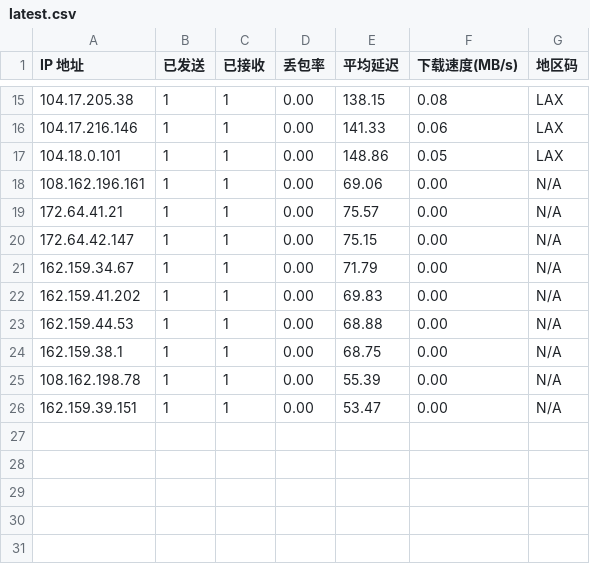
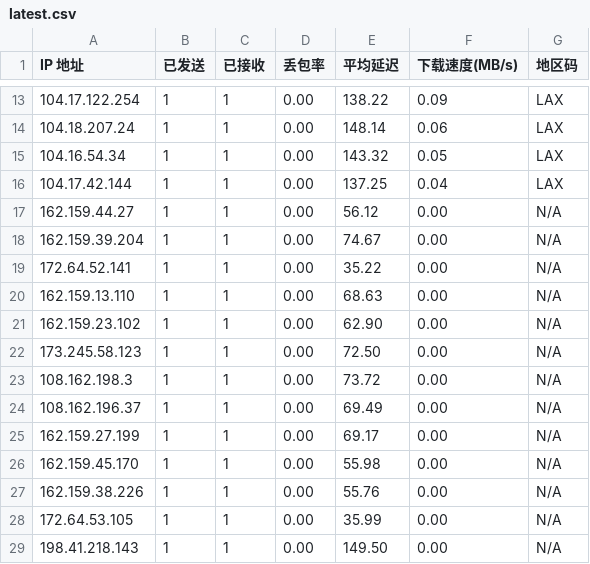
Before and after one commit to ahang39/router, a CSV file: latest.csv, drawn as a sheet; only a part is shown, gaps mark what is left out; the diff covers the shown part only.

```diff
--- a/latest.csv
+++ b/latest.csv
@@ -15,12 +13,17 @@ IP 地址,已发送,已接收,丢包率,平均延迟,下载速度(MB/s),地区
-104.17.205.38,1,1,0.00,138.15,0.08,LAX
-104.17.216.146,1,1,0.00,141.33,0.06,LAX
-104.18.0.101,1,1,0.00,148.86,0.05,LAX
-108.162.196.161,1,1,0.00,69.06,0.00,N/A
-172.64.41.21,1,1,0.00,75.57,0.00,N/A
-172.64.42.147,1,1,0.00,75.15,0.00,N/A
-162.159.34.67,1,1,0.00,71.79,0.00,N/A
-162.159.41.202,1,1,0.00,69.83,0.00,N/A
-162.159.44.53,1,1,0.00,68.88,0.00,N/A
-162.159.38.1,1,1,0.00,68.75,0.00,N/A
-108.162.198.78,1,1,0.00,55.39,0.00,N/A
-162.159.39.151,1,1,0.00,53.47,0.00,N/A
+104.17.122.254,1,1,0.00,138.22,0.09,LAX
+104.18.207.24,1,1,0.00,148.14,0.06,LAX
+104.16.54.34,1,1,0.00,143.32,0.05,LAX
+104.17.42.144,1,1,0.00,137.25,0.04,LAX
+162.159.44.27,1,1,0.00,56.12,0.00,N/A
+162.159.39.204,1,1,0.00,74.67,0.00,N/A
+172.64.52.141,1,1,0.00,35.22,0.00,N/A
+162.159.13.110,1,1,0.00,68.63,0.00,N/A
+162.159.23.102,1,1,0.00,62.90,0.00,N/A
+173.245.58.123,1,1,0.00,72.50,0.00,N/A
+108.162.198.3,1,1,0.00,73.72,0.00,N/A
+108.162.196.37,1,1,0.00,69.49,0.00,N/A
+162.159.27.199,1,1,0.00,69.17,0.00,N/A
+162.159.45.170,1,1,0.00,55.98,0.00,N/A
+162.159.38.226,1,1,0.00,55.76,0.00,N/A
+172.64.53.105,1,1,0.00,35.99,0.00,N/A
+198.41.218.143,1,1,0.00,149.50,0.00,N/A
```
Also changed, not shown: 3 added rows, 5 removed rows and 24 edited cells elsewhere in this file, 1 other file.
